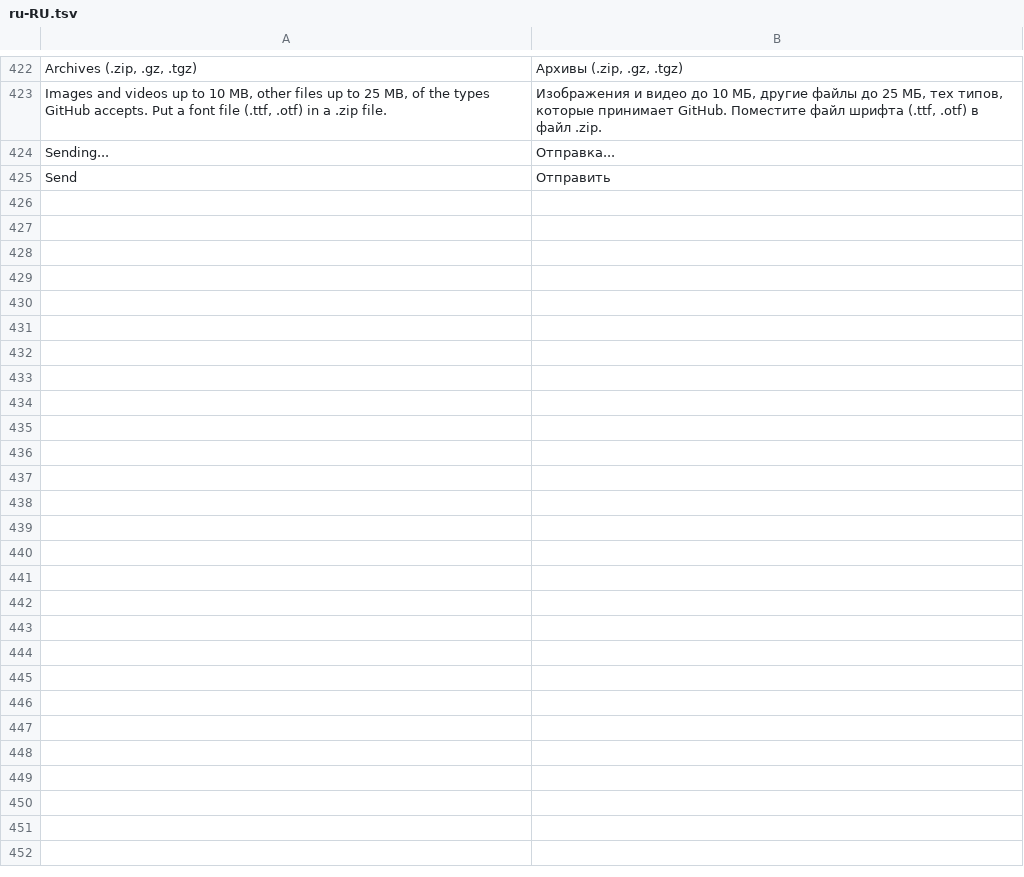
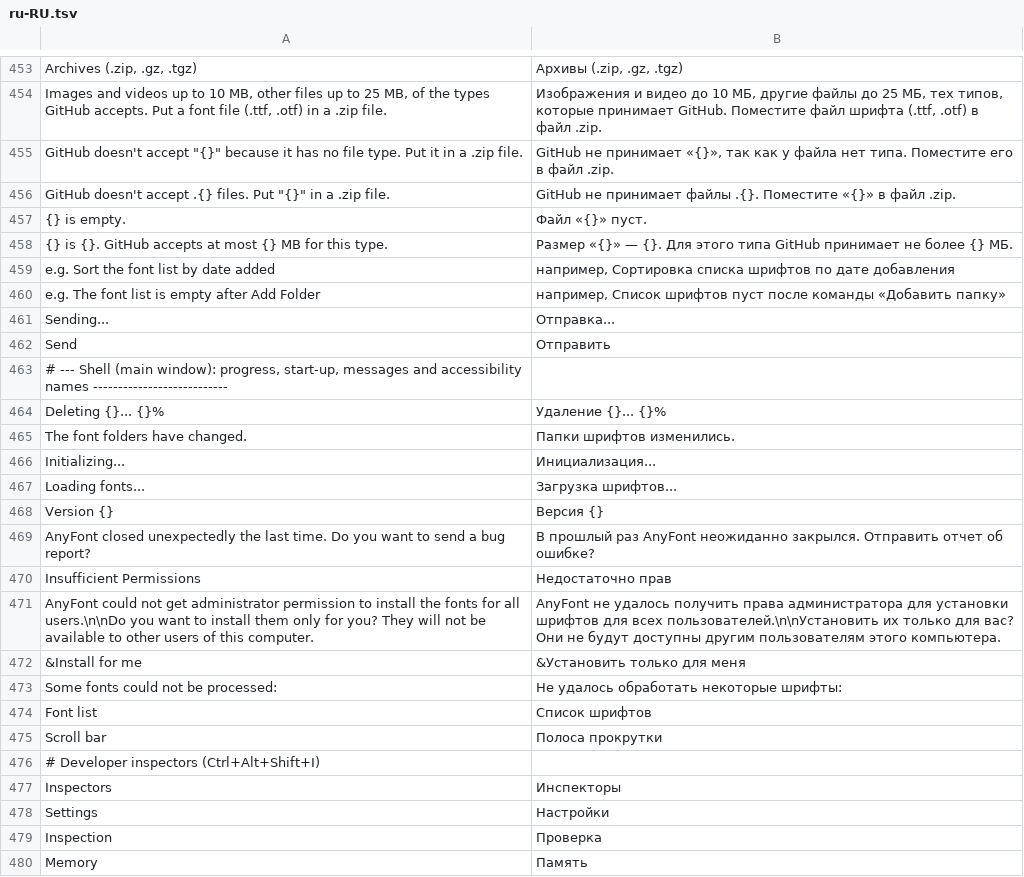
Before and after one commit to toim22/AnyFont, a TSV file: crates/anyfont/assets/i18n/ru-RU.tsv, drawn as a sheet; only a part is shown, gaps mark what is left out; the diff covers the shown part only; the diff names each change by its address in the sheet, - before the commit and + after, or states it on an @@ line.

Commit message:
Fix QA bugs (i18n access keys, updater layout, accessible names, imports, Favorites, static CRT), complete translations, phase docs, changelog

```diff
--- a/crates/anyfont/assets/i18n/ru-RU.tsv
+++ b/crates/anyfont/assets/i18n/ru-RU.tsv
+row 455: GitHub doesn't accept "{}" because it has no file type. Put it in a .zip file. | GitHub не принимает «{}», так как у файла нет типа. Поместите его в файл .zip.
+row 456: GitHub doesn't accept .{} files. Put "{}" in a .zip file. | GitHub не принимает файлы .{}. Поместите «{}» в файл .zip.
+row 457: {} is empty. | Файл «{}» пуст.
+row 458: {} is {}. GitHub accepts at most {} MB for this type. | Размер «{}» — {}. Для этого типа GitHub принимает не более {} МБ.
+row 459: e.g. Sort the font list by date added | например, Сортировка списка шрифтов по дате добавления
+row 460: e.g. The font list is empty after Add Folder | например, Список шрифтов пуст после команды «Добавить папку»
+row 463: # --- Shell (main window): progress, start-up, messages and accessibility names ---------------------------
+row 464: Deleting {}... {}% | Удаление {}... {}%
+row 465: The font folders have changed. | Папки шрифтов изменились.
+row 466: Initializing... | Инициализация...
+row 467: Loading fonts... | Загрузка шрифтов...
+row 468: Version {} | Версия {}
+row 469: AnyFont closed unexpectedly the last time. Do you want to send a bug report? | В прошлый раз AnyFont неожиданно закрылся. Отправить отчет об ошибке?
+row 470: Insufficient Permissions | Недостаточно прав
+row 471: AnyFont could not get administrator permission to install the fonts for all users.\n\nDo you want to install them only for you? They will not be available to other users of this computer. | AnyFont не удалось получить права администратора для установки шрифтов для всех пользователей.\n\nУстановить их только для вас? Они не будут доступны другим пользователям этого компьютера.
+row 472: &Install for me | &Установить только для меня
+row 473: Some fonts could not be processed: | Не удалось обработать некоторые шрифты:
+row 474: Font list | Список шрифтов
+row 475: Scroll bar | Полоса прокрутки
+row 476: # Developer inspectors (Ctrl+Alt+Shift+I)
+row 477: Inspectors | Инспекторы
+row 478: Settings | Настройки
+row 479: Inspection | Проверка
+row 480: Memory | Память
```
Also changed, not shown: 31 added rows and 3 edited cells elsewhere in this file, crates/anyfont/assets/i18n/de-DE.tsv, crates/anyfont/assets/i18n/es-ES.tsv, 57 other files.
